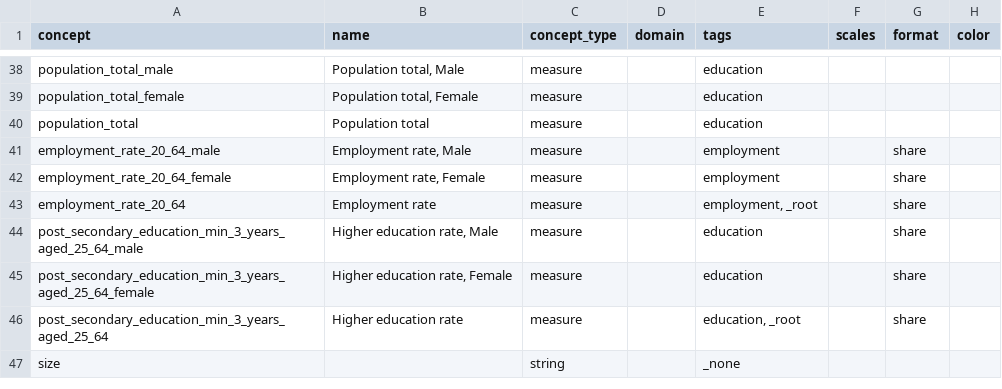
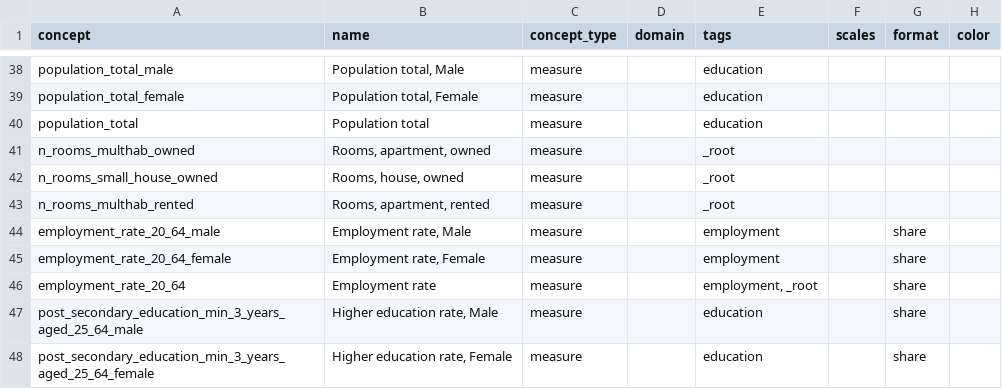
Before and after one commit to open-numbers/ddf--sodertornsmodellen, a CSV file: ddf--sodertornsmodellen--src/ddf--concepts.csv, drawn as a sheet; only a part is shown, gaps mark what is left out; the shorter side is filled out with more unchanged rows; the diff names each change by its address in the sheet, - before the commit and + after, or states it on an @@ line.

Commit message:
datapoints and concepts for n_rooms

```diff
--- a/ddf--sodertornsmodellen--src/ddf--concepts.csv
+++ b/ddf--sodertornsmodellen--src/ddf--concepts.csv
+row 41: n_rooms_multhab_owned | Rooms, apartment, owned | measure |  | _root
+row 42: n_rooms_small_house_owned | Rooms, house, owned | measure |  | _root
+row 43: n_rooms_multhab_rented | Rooms, apartment, rented | measure |  | _root
```
Also changed, not shown: 8 other files.
